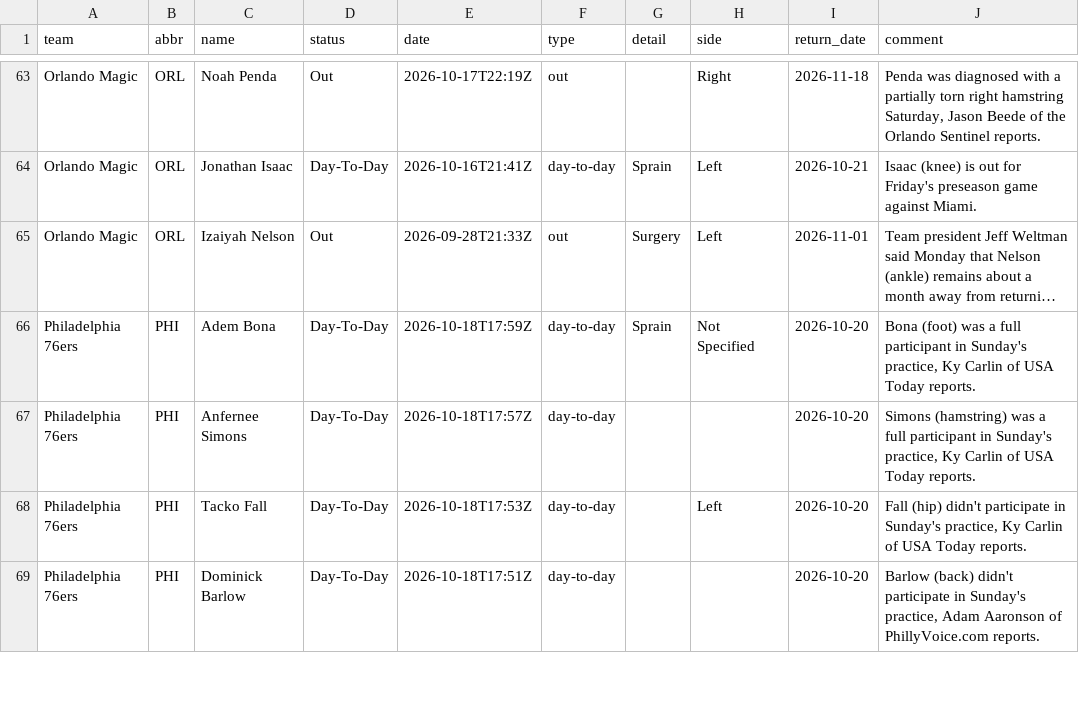
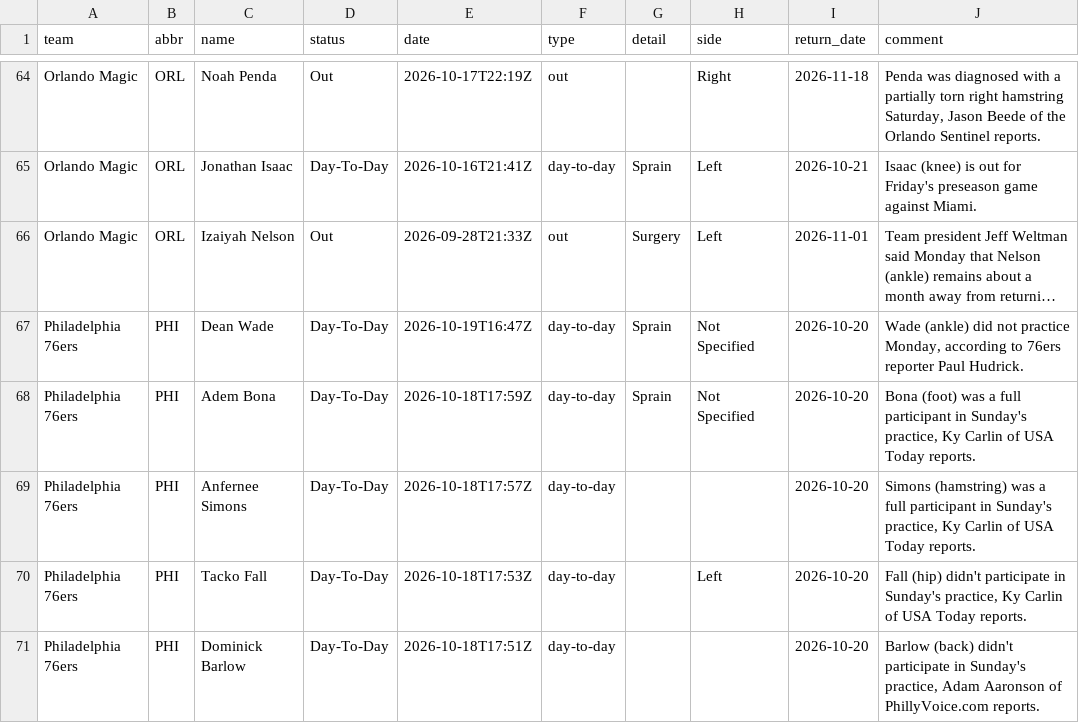
Before and after one commit to jvector26/JIMBO, a CSV file: live/2026/injuries.csv, drawn as a sheet; only a part is shown, gaps mark what is left out; long unchanged cells end in …; the diff covers the shown part only; the diff names each change by its address in the sheet, - before the commit and + after, or states it on an @@ line.

```diff
--- a/live/2026/injuries.csv
+++ b/live/2026/injuries.csv
+row 67: Philadelphia 76ers | PHI | Dean Wade | Day-To-Day | 2026-10-19T16:47Z | day-to-day | Sprain | Not Specified | 2026-10-20 | Wade (ankle) did not practice Monday, according to 76ers reporter Paul Hudrick.
```
Also changed, not shown: 3 added rows, 2 removed rows and 5 edited cells elsewhere in this file, 5 other files.
